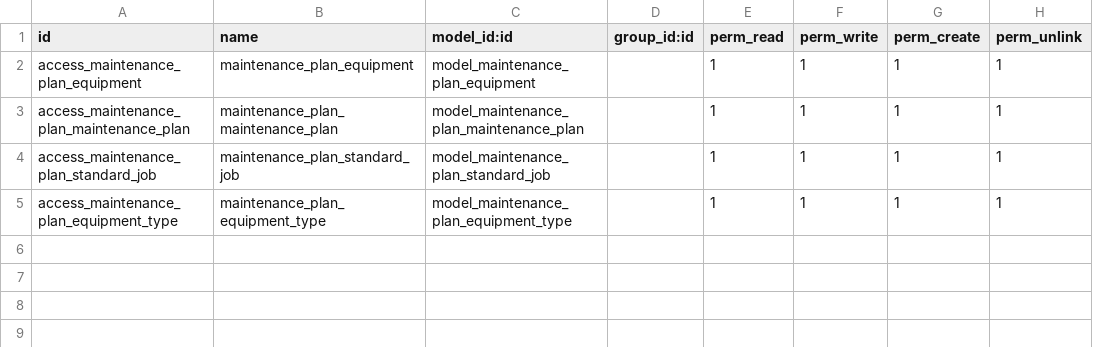
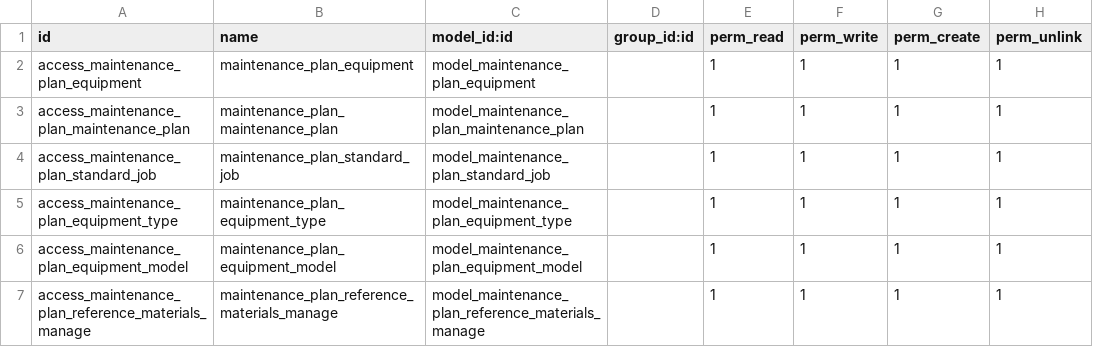
Before and after one commit to JohnLYH/h_k_station, a CSV file: maintenance_plan/security/ir.model.access.csv, drawn as a sheet; the diff names each change by its address in the sheet, - before the commit and + after, or states it on an @@ line.

```diff
--- a/maintenance_plan/security/ir.model.access.csv
+++ b/maintenance_plan/security/ir.model.access.csv
+row 6: access_maintenance_plan_equipment_model | maintenance_plan_equipment_model | model_maintenance_plan_equipment_model |  | 1 | 1 | 1 | 1
+row 7: access_maintenance_plan_reference_materials_manage | maintenance_plan_reference_materials_manage | model_maintenance_plan_reference_materials_manage |  | 1 | 1 | 1 | 1
```
Also changed, not shown: 10 other files.
